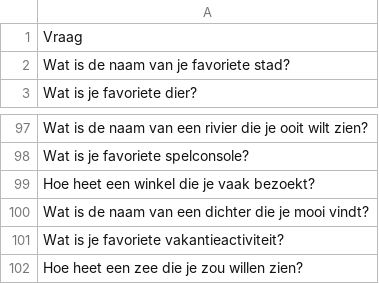
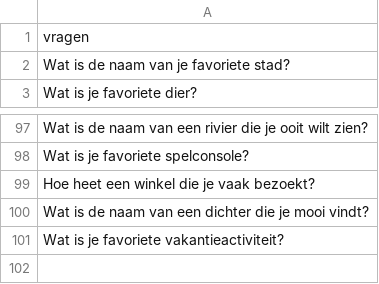
Before and after one commit to sebastiaanschoeters/disOrderly_SaaS, a CSV file: src/vragen.csv, drawn as a sheet; only a part is shown, gaps mark what is left out.

Commit message:
begin vragen.csv

```diff
--- a/src/vragen.csv
+++ b/src/vragen.csv
@@ -1,2 +1,2 @@
-Vraag
+vragen
 "Wat is de naam van je favoriete stad?"
@@ -101,2 +101 @@ Vraag
 "Wat is je favoriete vakantieactiviteit?"
-"Hoe heet een zee die je zou willen zien?"
```
